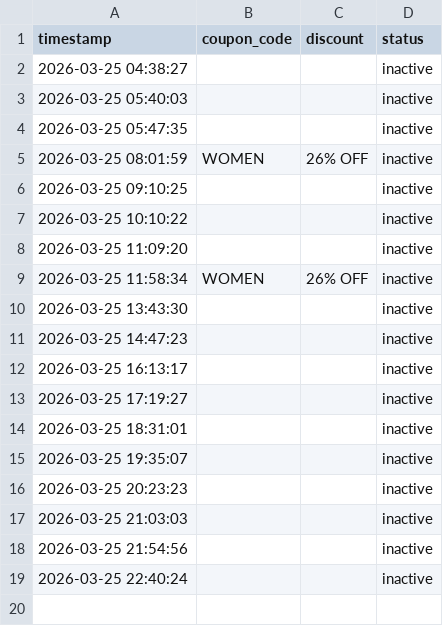
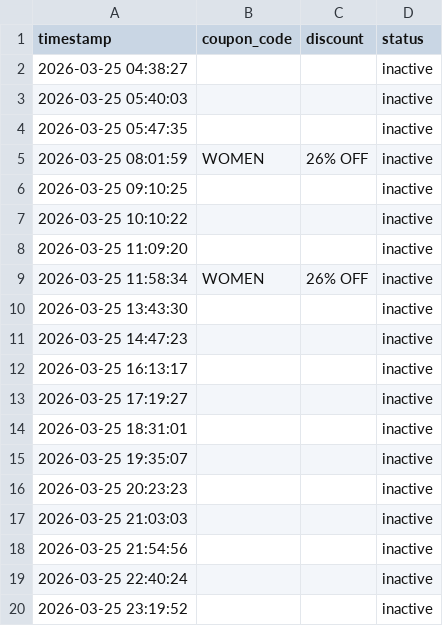
Before and after one commit to mandeeps1nghh/Blinkdeal, a CSV file: deals.csv, drawn as a sheet.

Commit message:
Update deal state [skip ci]

```diff
--- a/deals.csv
+++ b/deals.csv
@@ -19 +19,2 @@ timestamp,coupon_code,discount,status
 2026-03-25 22:40:24,,,inactive
+2026-03-25 23:19:52,,,inactive
```
